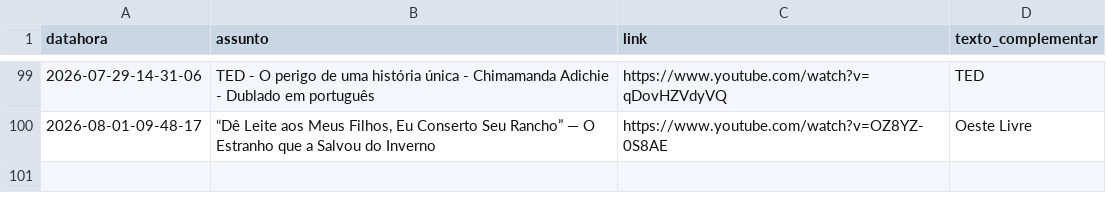
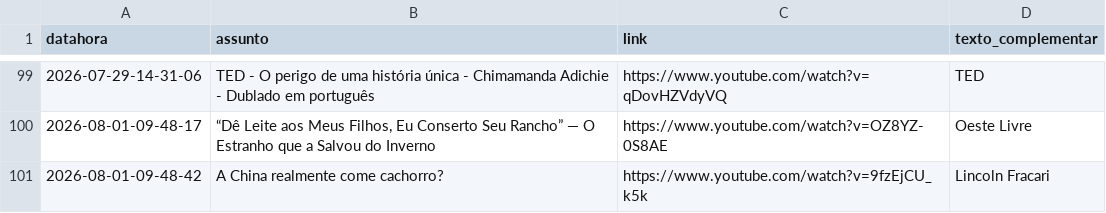
Before and after one commit to rjhalmeman/fascinante, a CSV file: fascinante.csv, drawn as a sheet; only a part is shown, gaps mark what is left out.

Commit message:
Atualização automática via painel web

```diff
--- a/fascinante.csv
+++ b/fascinante.csv
@@ -100 +100,2 @@ datahora;assunto;link;texto_complementar
 2026-08-01-09-48-17;“Dê Leite aos Meus Filhos, Eu Conserto Seu Rancho” — O Estranho que a Salvou do Inverno;https://www.youtube.com/watch?v=OZ8YZ-0S8AE;Oeste Livre
+2026-08-01-09-48-42;A China realmente come cachorro?;https://www.youtube.com/watch?v=9fzEjCU_k5k;Lincoln Fracari
```
